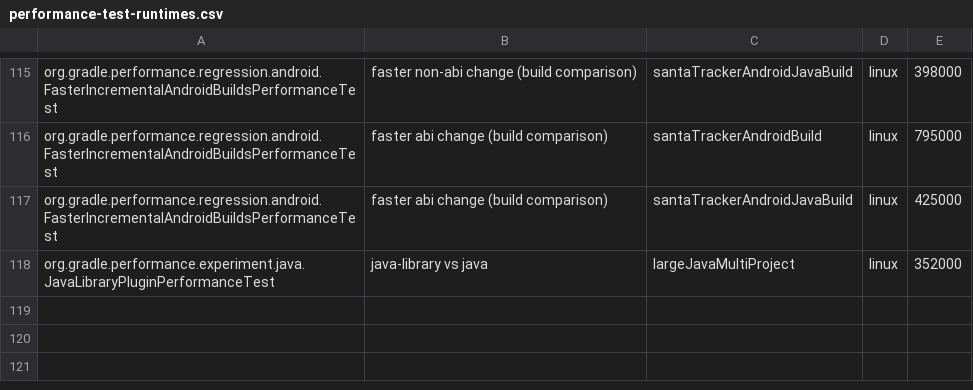
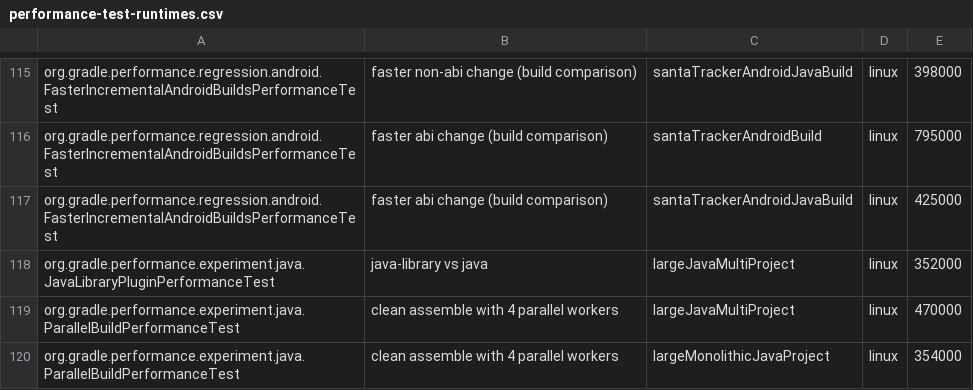
Before and after one commit to jdai8/gradle, a CSV file: .teamcity/performance-test-runtimes.csv, drawn as a sheet; only a part is shown, gaps mark what is left out.

Commit message:
Convert `ParallelBuildPerformanceTest`

```diff
--- a/.teamcity/performance-test-runtimes.csv
+++ b/.teamcity/performance-test-runtimes.csv
@@ -118 +118,3 @@ org.gradle.performance.regression.android.FasterIncrementalAndroidBuildsPerforma
 org.gradle.performance.experiment.java.JavaLibraryPluginPerformanceTest;java-library vs java;largeJavaMultiProject;linux;352000
+org.gradle.performance.experiment.java.ParallelBuildPerformanceTest;clean assemble with 4 parallel workers;largeJavaMultiProject;linux;470000
+org.gradle.performance.experiment.java.ParallelBuildPerformanceTest;clean assemble with 4 parallel workers;largeMonolithicJavaProject;linux;354000
```
Also changed, not shown: 3 other files.
